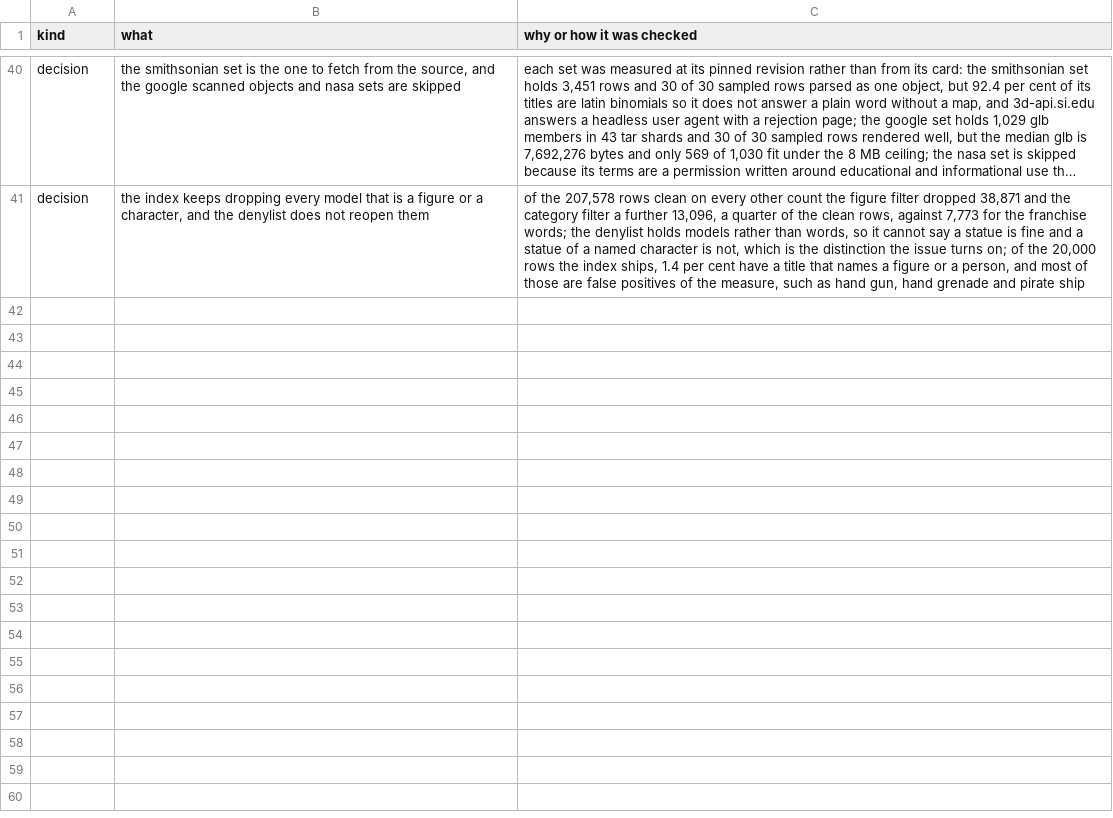
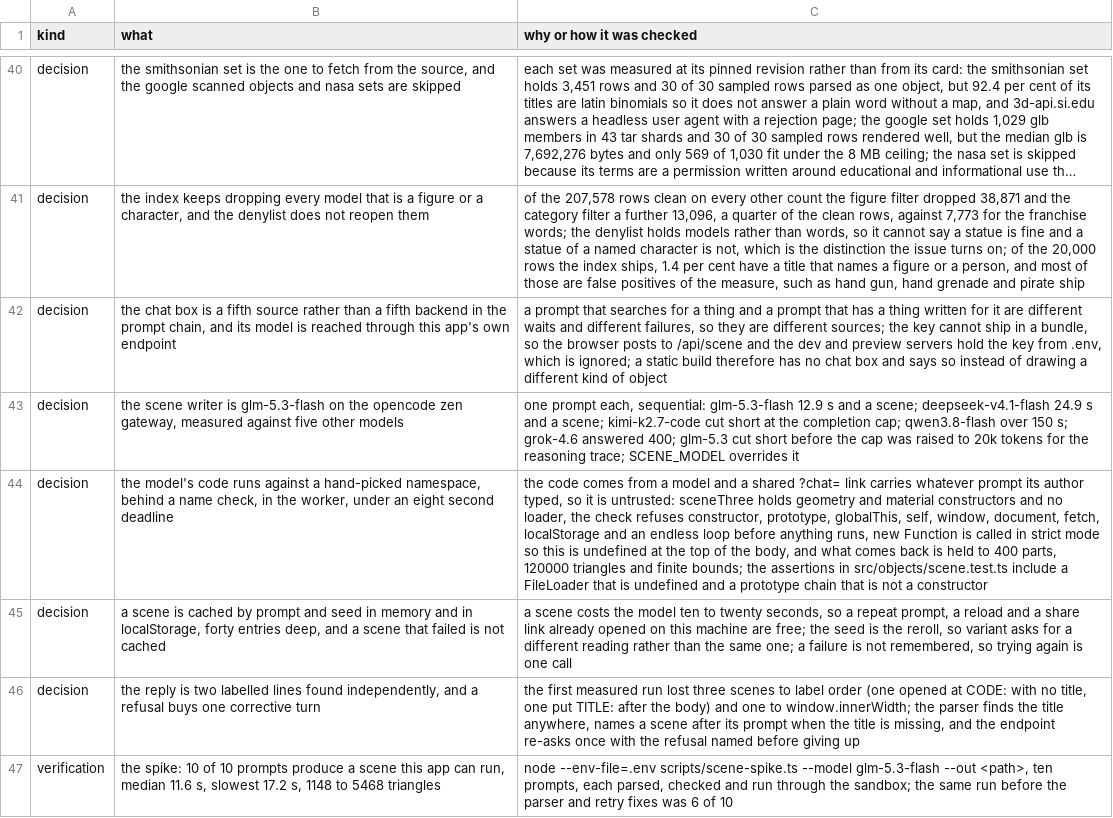
Before and after one commit to mberrys/gen-ascii, a TSV file: docs/run-log.tsv, drawn as a sheet; only a part is shown, gaps mark what is left out; long unchanged cells end in …; the diff covers the shown part only; the diff names each change by its address in the sheet, - before the commit and + after, or states it on an @@ line.

Commit message:
Record the chat backend, the model it uses and what the spike measured
contracts.md states the endpoint, the two sandbox rules and the source.
README replaces the keyless-only claim with what is actually true: four
backends need no key, the chat box needs one on the server, and a static
build therefore has no chat box.

docs/chat-scenes.md holds the measurement and the contact sheet that makes
it checkable rather than takeable: ten prompts, six models tried, 10 of 10
scenes that run, 10 of 10 that read as their prompt at 6,000 glyphs on the
app's own canvas, and the time to first frame.

The run-log corrects the row that said a hosted backend was out of scope
rather than appending a second decision that contradicts it.

```diff
--- a/docs/run-log.tsv
+++ b/docs/run-log.tsv
+row 42: decision | the chat box is a fifth source rather than a fifth backend in the prompt chain, and its model is reached through this app's own endpoint | a prompt that searches for a thing and a prompt that has a thing written for it are different waits and different failures, so they are different sources; the key cannot ship in a bundle, so the browser posts to /api/scene and the dev and preview servers hold the key from .env, which is ignored; a static build therefore has no chat box and says so instead of drawing a different kind of object
+row 43: decision | the scene writer is glm-5.3-flash on the opencode zen gateway, measured against five other models | one prompt each, sequential: glm-5.3-flash 12.9 s and a scene; deepseek-v4.1-flash 24.9 s and a scene; kimi-k2.7-code cut short at the completion cap; qwen3.8-flash over 150 s; grok-4.6 answered 400; glm-5.3 cut short before the cap was raised to 20k tokens for the reasoning trace; SCENE_MODEL overrides it
+row 44: decision | the model's code runs against a hand-picked namespace, behind a name check, in the worker, under an eight second deadline | the code comes from a model and a shared ?chat= link carries whatever prompt its author typed, so it is untrusted: sceneThree holds geometry and material constructors and no loader, the check refuses constructor, prototype, globalThis, self, window, document, fetch, localStorage and an endless loop before anything runs, new Function is called in strict mode so this is undefined at the top of the body, and what comes back is held to 400 parts, 120000 triangles and finite bounds; the assertions in src/objects/scene.test.ts include a FileLoader that is undefined and a prototype chain that is not a constructor
+row 45: decision | a scene is cached by prompt and seed in memory and in localStorage, forty entries deep, and a scene that failed is not cached | a scene costs the model ten to twenty seconds, so a repeat prompt, a reload and a share link already opened on this machine are free; the seed is the reroll, so variant asks for a different reading rather than the same one; a failure is not remembered, so trying again is one call
+row 46: decision | the reply is two labelled lines found independently, and a refusal buys one corrective turn | the first measured run lost three scenes to label order (one opened at CODE: with no title, one put TITLE: after the body) and one to window.innerWidth; the parser finds the title anywhere, names a scene after its prompt when the title is missing, and the endpoint re-asks once with the refusal named before giving up
+row 47: verification | the spike: 10 of 10 prompts produce a scene this app can run, median 11.6 s, slowest 17.2 s, 1148 to 5468 triangles | node --env-file=.env scripts/scene-spike.ts --model glm-5.3-flash --out <path>, ten prompts, each parsed, checked and run through the sandbox; the same run before the parser and retry fixes was 6 of 10
```
Also changed, not shown: 5 added rows and 2 edited cells elsewhere in this file, 4 other files.
